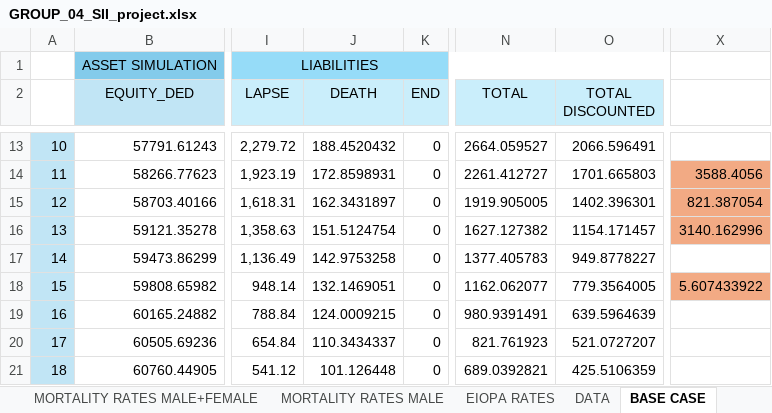
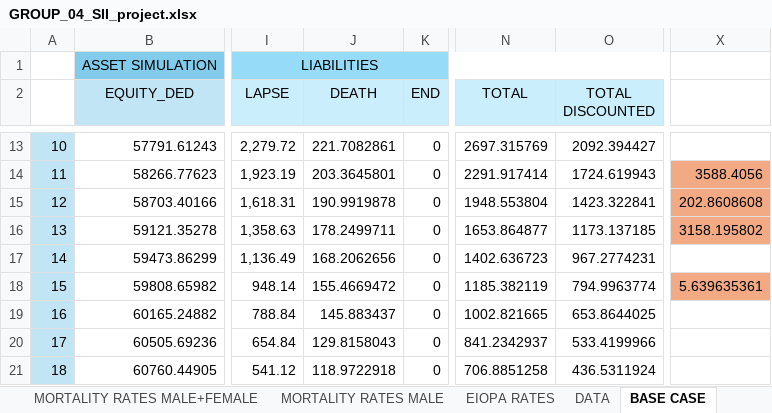
Before and after one commit to ClaudiooBarbieri/econometric-insurance, an Excel workbook: insurance/GROUP_04_SII_project.xlsx, sheet BASE CASE, drawn as a sheet; only a part is shown, gaps mark what is left out; values as stored, in another font and other column widths than the file's, no borders; the diff covers the shown part only; the diff names each change by its address in the sheet, - before the commit and + after, or states it on an @@ line.

Commit message:
Questione
In death laìiabilities ora tenendo conto con prob di non lapsare fino a t-1 (e non piu fino alla fine dell'anno t) - (?)

```diff
--- a/insurance/GROUP_04_SII_project.xlsx (sheet BASE CASE)
+++ b/insurance/GROUP_04_SII_project.xlsx (sheet BASE CASE)
-J13 (DEATH): 188.4520432
+J13 (DEATH): 221.7082861
-N13 (TOTAL): 2664.059527
+N13 (TOTAL): 2697.315769
-O13 (TOTAL DISCOUNTED): 2066.596491
+O13 (TOTAL DISCOUNTED): 2092.394427
-J14 (DEATH): 172.8598931
+J14 (DEATH): 203.3645801
-N14 (TOTAL): 2261.412727
+N14 (TOTAL): 2291.917414
-O14 (TOTAL DISCOUNTED): 1701.665803
+O14 (TOTAL DISCOUNTED): 1724.619943
-J15 (DEATH): 162.3431897
+J15 (DEATH): 190.9919878
-N15 (TOTAL): 1919.905005
+N15 (TOTAL): 1948.553804
-O15 (TOTAL DISCOUNTED): 1402.396301
+O15 (TOTAL DISCOUNTED): 1423.322841
-X15: 821.387054
+X15: 202.8608608
-J16 (DEATH): 151.5124754
+J16 (DEATH): 178.2499711
-N16 (TOTAL): 1627.127382
+N16 (TOTAL): 1653.864877
-O16 (TOTAL DISCOUNTED): 1154.171457
+O16 (TOTAL DISCOUNTED): 1173.137185
-X16: 3140.162996
+X16: 3158.195802
-J17 (DEATH): 142.9753258
+J17 (DEATH): 168.2062656
-N17 (TOTAL): 1377.405783
+N17 (TOTAL): 1402.636723
-O17 (TOTAL DISCOUNTED): 949.8778227
+O17 (TOTAL DISCOUNTED): 967.2774231
-J18 (DEATH): 132.1469051
+J18 (DEATH): 155.4669472
-N18 (TOTAL): 1162.062077
+N18 (TOTAL): 1185.382119
-O18 (TOTAL DISCOUNTED): 779.3564005
+O18 (TOTAL DISCOUNTED): 794.9963774
-X18: 5.607433922
+X18: 5.639635361
-J19 (DEATH): 124.0009215
+J19 (DEATH): 145.883437
-N19 (TOTAL): 980.9391491
+N19 (TOTAL): 1002.821665
-O19 (TOTAL DISCOUNTED): 639.5964639
+O19 (TOTAL DISCOUNTED): 653.8644025
-J20 (DEATH): 110.3434337
+J20 (DEATH): 129.8158043
-N20 (TOTAL): 821.761923
+N20 (TOTAL): 841.2342937
-O20 (TOTAL DISCOUNTED): 521.0727207
+O20 (TOTAL DISCOUNTED): 533.4199966
-J21 (DEATH): 101.126448
+J21 (DEATH): 118.9722918
-N21 (TOTAL): 689.0392821
+N21 (TOTAL): 706.8851258
-O21 (TOTAL DISCOUNTED): 425.5106359
+O21 (TOTAL DISCOUNTED): 436.5311924
```
Also changed, not shown: 126 edited cells elsewhere in this sheet.
